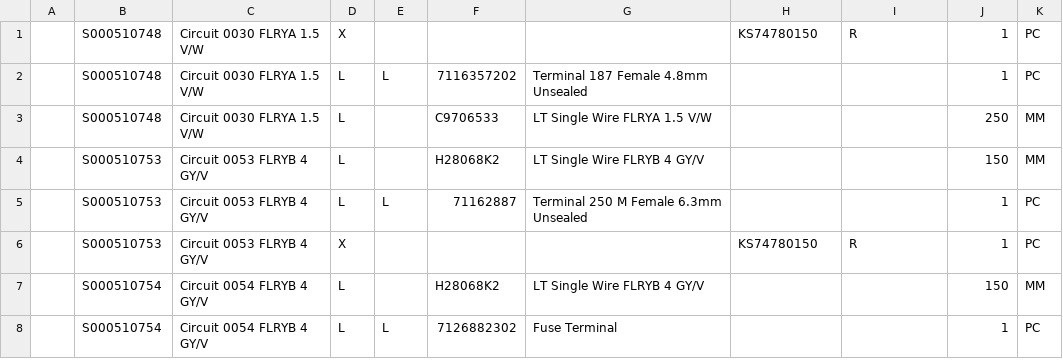
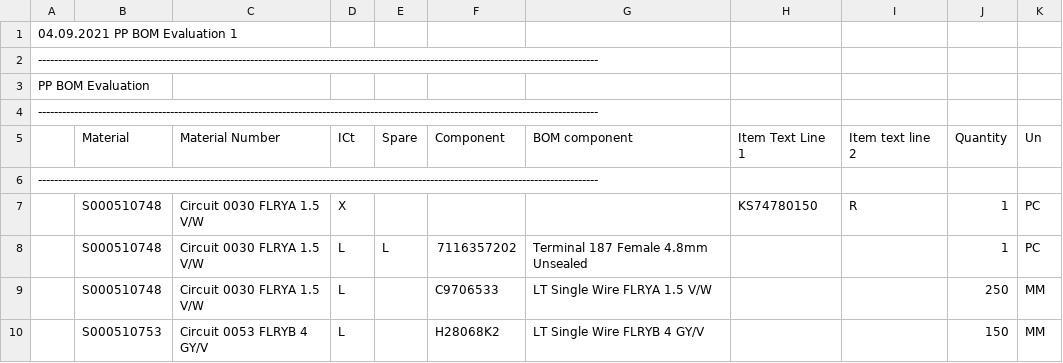
Before and after one commit to AtanasKisyov/sap_data_analysis, a CSV file: Files/obsolete.csv, drawn as a sheet; only a part is shown; the shorter side is filled out with more unchanged rows.

```diff
--- a/Files/obsolete.csv
+++ b/Files/obsolete.csv
@@ -1 +1,7 @@
+04.09.2021                                                     PP BOM Evaluation                                                         1
+--------------------------------------------------------------------------------------------------------------------------------------------
+PP BOM Evaluation
+--------------------------------------------------------------------------------------------------------------------------------------------
+|Material  |Material Number           |ICt|Spare|Component |BOM component                    |Item Text Line 1|Item text line 2|Quantity|Un|
+--------------------------------------------------------------------------------------------------------------------------------------------
 |S000510748|Circuit 0030 FLRYA 1.5 V/W       |X  |     |          |                                        |KS74780150      |R               |      1 |PC|
```
Also changed, not shown: Files/active.csv.
